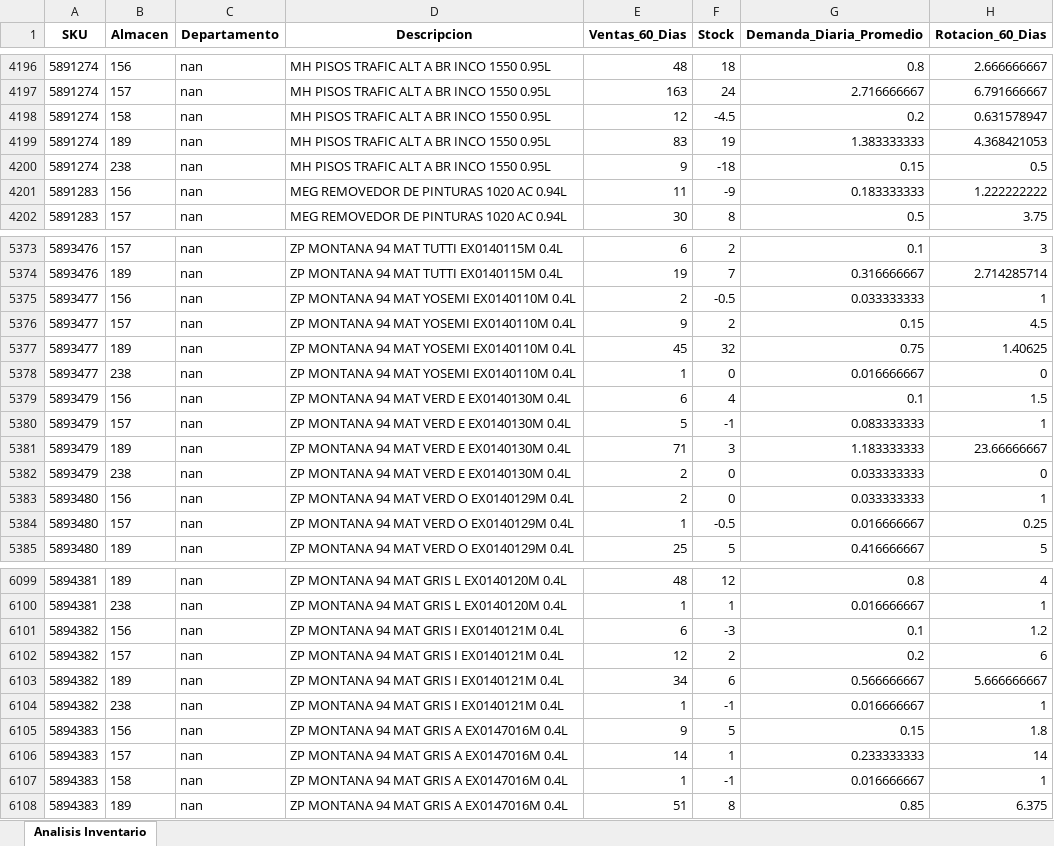
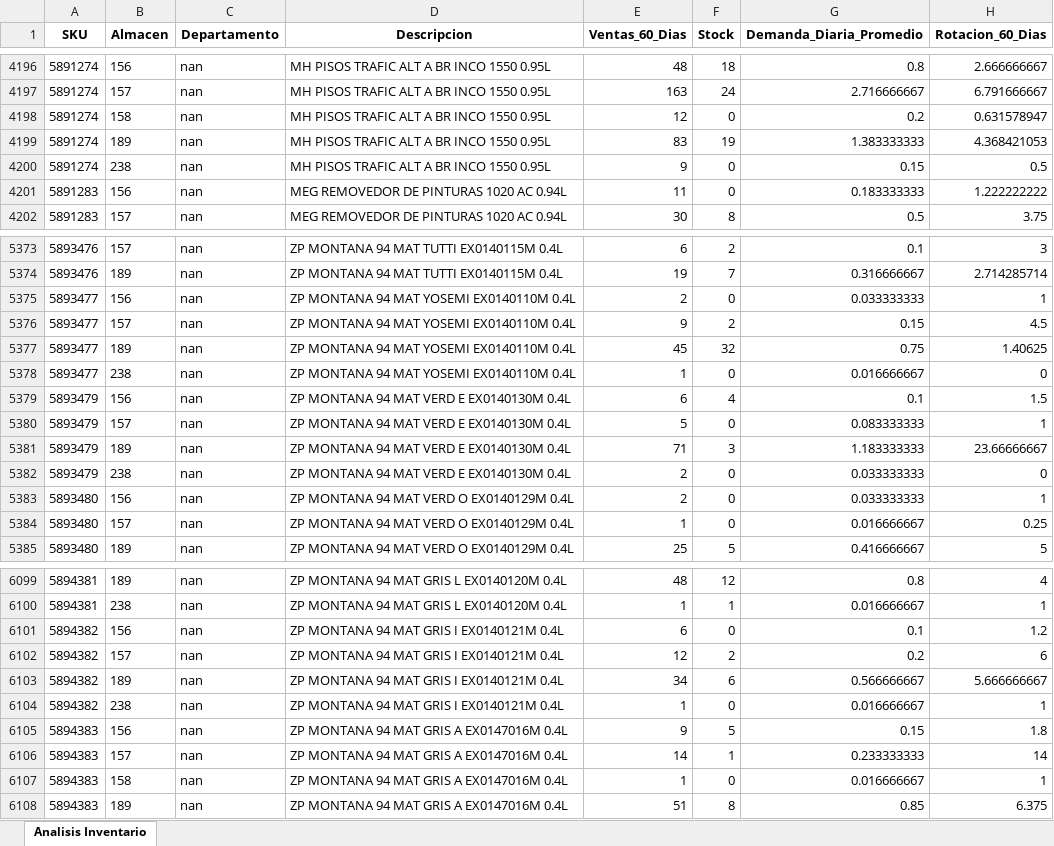
Before and after one commit to DiegoMao201/Rotacion-Iventarios, an Excel workbook: Analisis_Inventario_Resultados_con_Reparto_Detallado.xlsx, sheet Analisis Inventario, drawn as a sheet; only a part is shown, gaps mark what is left out; values as stored, in another font and other column widths than the file's, no borders; the diff covers the shown part only; the diff names each change by its address in the sheet, - before the commit and + after, or states it on an @@ line.

```diff
--- a/Analisis_Inventario_Resultados_con_Reparto_Detallado.xlsx (sheet Analisis Inventario)
+++ b/Analisis_Inventario_Resultados_con_Reparto_Detallado.xlsx (sheet Analisis Inventario)
-F4198 (Stock): -4.5
+F4198 (Stock): 0
-F4200 (Stock): -18
+F4200 (Stock): 0
-F4201 (Stock): -9
+F4201 (Stock): 0
-F5375 (Stock): -0.5
+F5375 (Stock): 0
-F5380 (Stock): -1
+F5380 (Stock): 0
-F5384 (Stock): -0.5
+F5384 (Stock): 0
-F6101 (Stock): -3
+F6101 (Stock): 0
-F6104 (Stock): -1
+F6104 (Stock): 0
-F6107 (Stock): -1
+F6107 (Stock): 0
```
Also changed, not shown: 225 edited cells elsewhere in this sheet.
